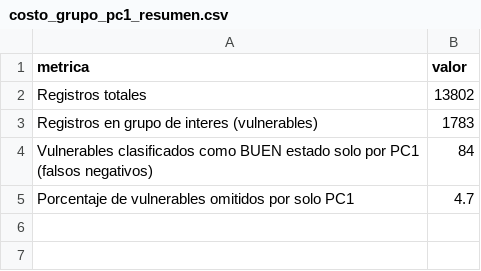
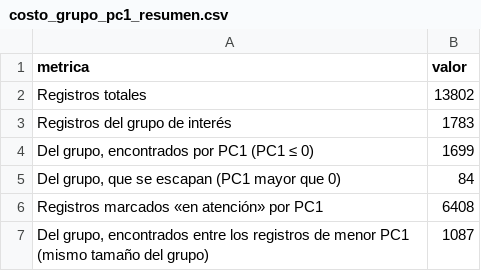
Before and after one commit to vydibot/Proyectos-estadistica, a CSV file: outputs/taller-pca/componentes-principales-i/tables/costo_grupo_pc1_resumen.csv, drawn as a sheet.

```diff
--- a/outputs/taller-pca/componentes-principales-i/tables/costo_grupo_pc1_resumen.csv
+++ b/outputs/taller-pca/componentes-principales-i/tables/costo_grupo_pc1_resumen.csv
@@ -2,4 +2,6 @@
 "Registros totales",13802
-"Registros en grupo de interes (vulnerables)",1783
-"Vulnerables clasificados como BUEN estado solo por PC1 (falsos negativos)",84
-"Porcentaje de vulnerables omitidos por solo PC1",4.7
+"Registros del grupo de interés",1783
+"Del grupo, encontrados por PC1 (PC1 ≤ 0)",1699
+"Del grupo, que se escapan (PC1 mayor que 0)",84
+"Registros marcados «en atención» por PC1",6408
+"Del grupo, encontrados entre los registros de menor PC1 (mismo tamaño del grupo)",1087
```
Also changed, not shown: outputs/taller-pca/componentes-principales-i/tables/comparacion_estandarizar.csv, outputs/taller-pca/componentes-principales-i/tables/pesos_componentes.csv, 9 other files.
